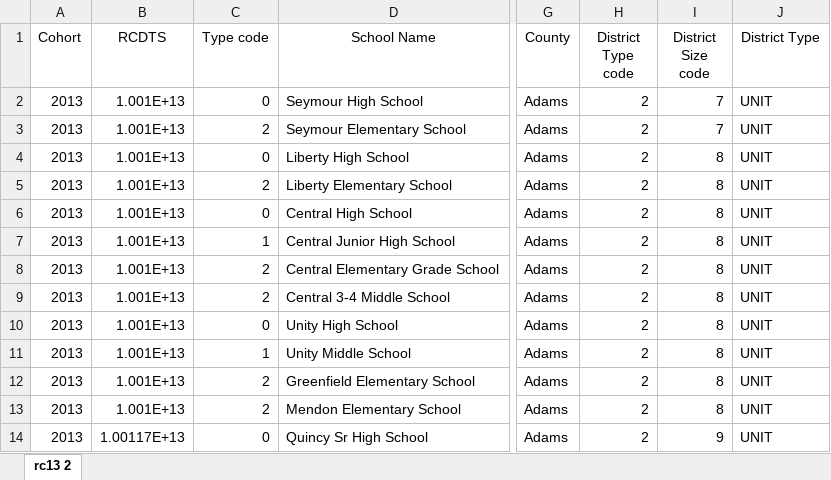
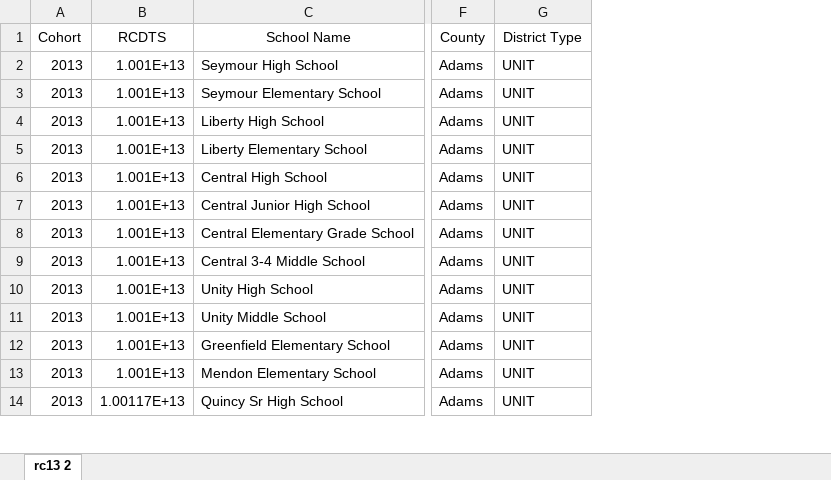
Before and after one commit to dannmorr/predicting-ibse-graduation-rate, an Excel workbook: data/2013-Report-Card-Public-Data-Set_clean.xlsx, sheet rc13 2, drawn as a sheet; only a part is shown, gaps mark what is left out; values as stored, in another font and other column widths than the file's, no borders; the diff names each change by its address in the sheet, - before the commit and + after, or states it on an @@ line.

```diff
--- a/data/2013-Report-Card-Public-Data-Set_clean.xlsx (sheet rc13 2)
+++ b/data/2013-Report-Card-Public-Data-Set_clean.xlsx (sheet rc13 2)
-column C (Type code), rows 2-14: 0 | 2 | 0 | 2 | 0 | 1 | 2 | 2 | 0 | 1 | 2 | 2 | 0
-column H (District Type code), rows 2-14: all 2
-column I (District Size code), rows 2-14: 7 | 7 | 8 | 8 | 8 | 8 | 8 | 8 | 8 | 8 | 8 | 8 | 9
```
Also changed, not shown: data/2014-Report-Card-Public-Data-Set_clean.xlsx, data/2015-Report-Card-Public-Data-Set_clean.xlsx, 6 other files.
